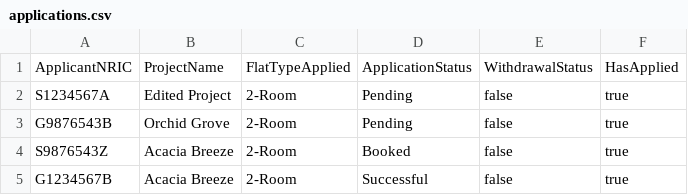
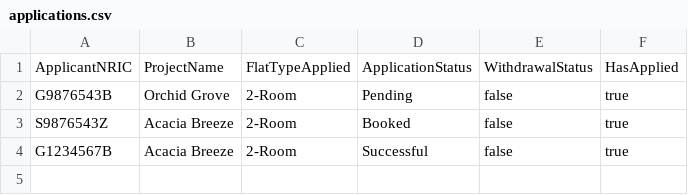
Before and after one commit to sabr522/SC2002, a CSV file: data_folders/applications.csv, drawn as a sheet; the diff names each change by its address in the sheet, - before the commit and + after, or states it on an @@ line.

```diff
--- a/data_folders/applications.csv
+++ b/data_folders/applications.csv
-row 2: S1234567A | Edited Project | 2-Room | Pending | false | true
```
Also changed, not shown: data_folders/users.csv, 1 other file.
